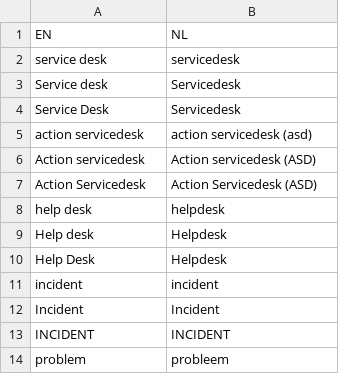
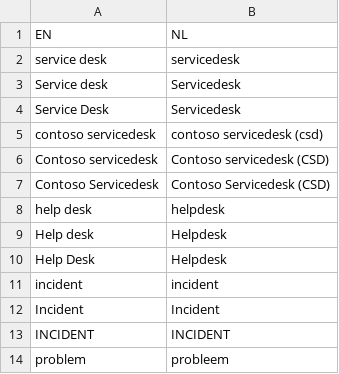
Before and after one commit to doruit/context-aware-translation, a TSV file: data/glossary.tsv, drawn as a sheet; only a part is shown.

Commit message:
rebrand: replace Contoso company references with Contoso throughout codebase
- Renamed data/glossary-action.tsv to data/glossary-contoso.tsv
- Updated all Contoso company references to Contoso in:
  - UI example questions (servicedesk, gift card, training, values)
  - Glossary files (contoso servicedesk, academy, store, etc.)
  - Bicep infrastructure (GLOSSARY_PATH now uses glossary-contoso.tsv)
  - Environment configuration (.env.example)
- Preserved 'GitHub Contosos' references (CI/CD platform)
- Preserved 'action' as verb (e.g., promotion → actie)

```diff
--- a/data/glossary.tsv
+++ b/data/glossary.tsv
@@ -4,5 +4,5 @@ Service desk	Servicedesk
 Service Desk	Servicedesk
-action servicedesk	action servicedesk (asd)
-Action servicedesk	Action servicedesk (ASD)
-Action Servicedesk	Action Servicedesk (ASD)
+contoso servicedesk	contoso servicedesk (csd)
+Contoso servicedesk	Contoso servicedesk (CSD)
+Contoso Servicedesk	Contoso Servicedesk (CSD)
 help desk	helpdesk
```
